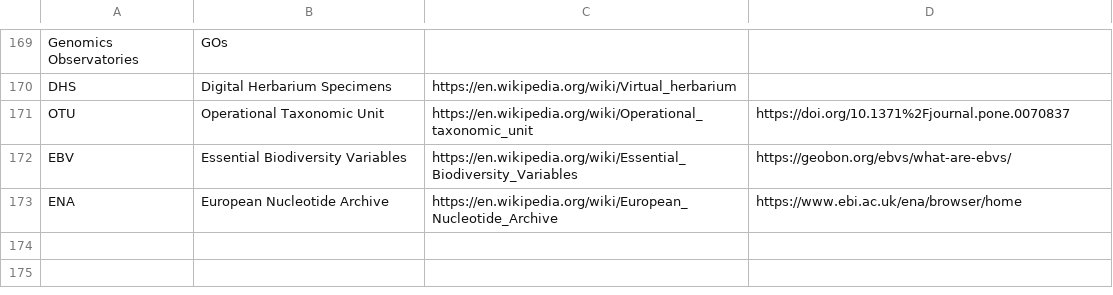
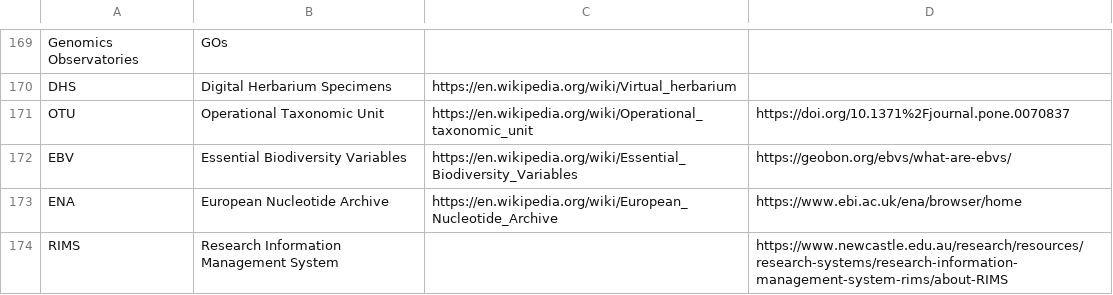
Before and after one commit to PietrH/AbbreviationsAndAcronyms, a CSV file: Abbreviations_and_Acronyms.csv, drawn as a sheet; only a part is shown, gaps mark what is left out; the diff names each change by its address in the sheet, - before the commit and + after, or states it on an @@ line.

Commit message:
Update Abbreviations_and_Acronyms.csv

```diff
--- a/Abbreviations_and_Acronyms.csv
+++ b/Abbreviations_and_Acronyms.csv
+row 174: RIMS | Research Information Management System |  | https://www.newcastle.edu.au/research/resources/research-systems/research-information-management-system-rims/about-RIMS
```
